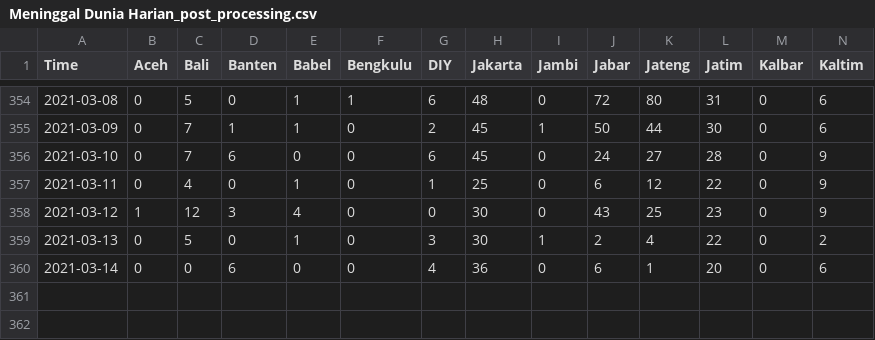
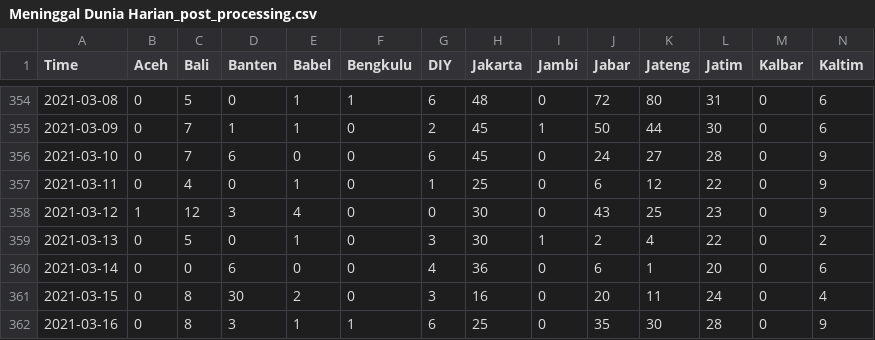
Before and after one commit to noczero/Indonesia-COVID-19-Analytics-n-Explorations, a CSV file: data/Meninggal Dunia Harian_post_processing.csv, drawn as a sheet; only a part is shown, gaps mark what is left out; rows hold the shown columns only; the diff names each change by its address in the sheet, - before the commit and + after, or states it on an @@ line.

```diff
--- a/data/Meninggal Dunia Harian_post_processing.csv
+++ b/data/Meninggal Dunia Harian_post_processing.csv
+row 361: 2021-03-15 | 0 | 8 | 30 | 2 | 0 | 3 | 16 | 0 | 20 | 11 | 24 | 0 | 4
+row 362: 2021-03-16 | 0 | 8 | 3 | 1 | 1 | 6 | 25 | 0 | 35 | 30 | 28 | 0 | 9
```
Also changed, not shown: 6 other files.
